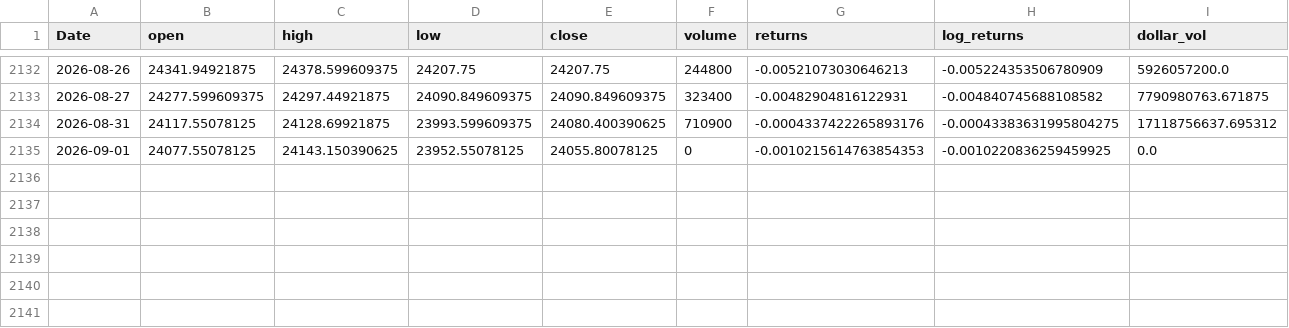
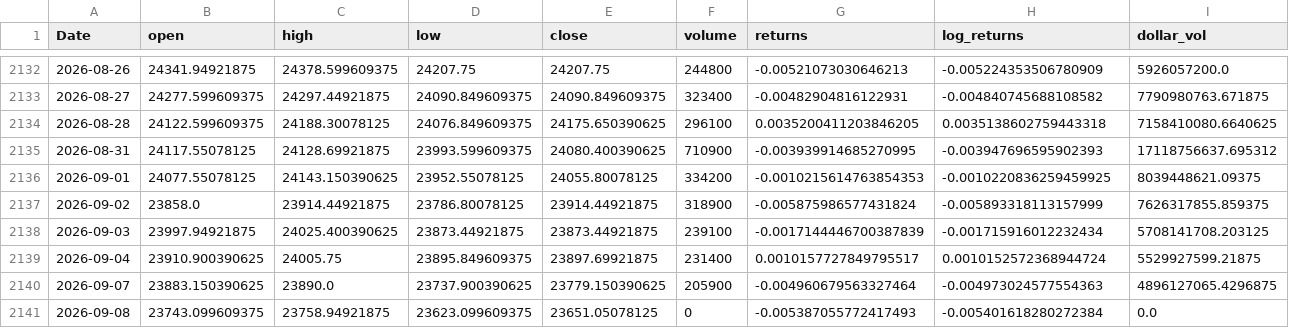
Before and after one commit to gurpreet-singh-quant/quant-research, a CSV file: data/raw/IDX_NSEI.csv, drawn as a sheet; only a part is shown, gaps mark what is left out.

```diff
--- a/data/raw/IDX_NSEI.csv
+++ b/data/raw/IDX_NSEI.csv
@@ -2133,3 +2133,9 @@ Date,open,high,low,close,volume,returns,log_returns,dollar_vol
 2026-08-27,24277.599609375,24297.44921875,24090.849609375,24090.849609375,323400,-0.00482904816122931,-0.004840745688108582,7790980763.671875
-2026-08-31,24117.55078125,24128.69921875,23993.599609375,24080.400390625,710900,-0.0004337422265893176,-0.00043383631995804275,17118756637.695312
-2026-09-01,24077.55078125,24143.150390625,23952.55078125,24055.80078125,0,-0.0010215614763854353,-0.0010220836259459925,0.0
+2026-08-28,24122.599609375,24188.30078125,24076.849609375,24175.650390625,296100,0.0035200411203846205,0.0035138602759443318,7158410080.6640625
+2026-08-31,24117.55078125,24128.69921875,23993.599609375,24080.400390625,710900,-0.003939914685270995,-0.003947696595902393,17118756637.695312
+2026-09-01,24077.55078125,24143.150390625,23952.55078125,24055.80078125,334200,-0.0010215614763854353,-0.0010220836259459925,8039448621.09375
+2026-09-02,23858.0,23914.44921875,23786.80078125,23914.44921875,318900,-0.005875986577431824,-0.005893318113157999,7626317855.859375
+2026-09-03,23997.94921875,24025.400390625,23873.44921875,23873.44921875,239100,-0.0017144446700387839,-0.001715916012232434,5708141708.203125
+2026-09-04,23910.900390625,24005.75,23895.849609375,23897.69921875,231400,0.0010157727849795517,0.0010152572368944724,5529927599.21875
+2026-09-07,23883.150390625,23890.0,23737.900390625,23779.150390625,205900,-0.004960679563327464,-0.004973024577554363,4896127065.4296875
+2026-09-08,23743.099609375,23758.94921875,23623.099609375,23651.05078125,0,-0.005387055772417493,-0.005401618280272384,0.0
```
Also changed, not shown: data/raw/COALINDIA.NS.csv, data/raw/NTPC.NS.csv, 51 other files.
